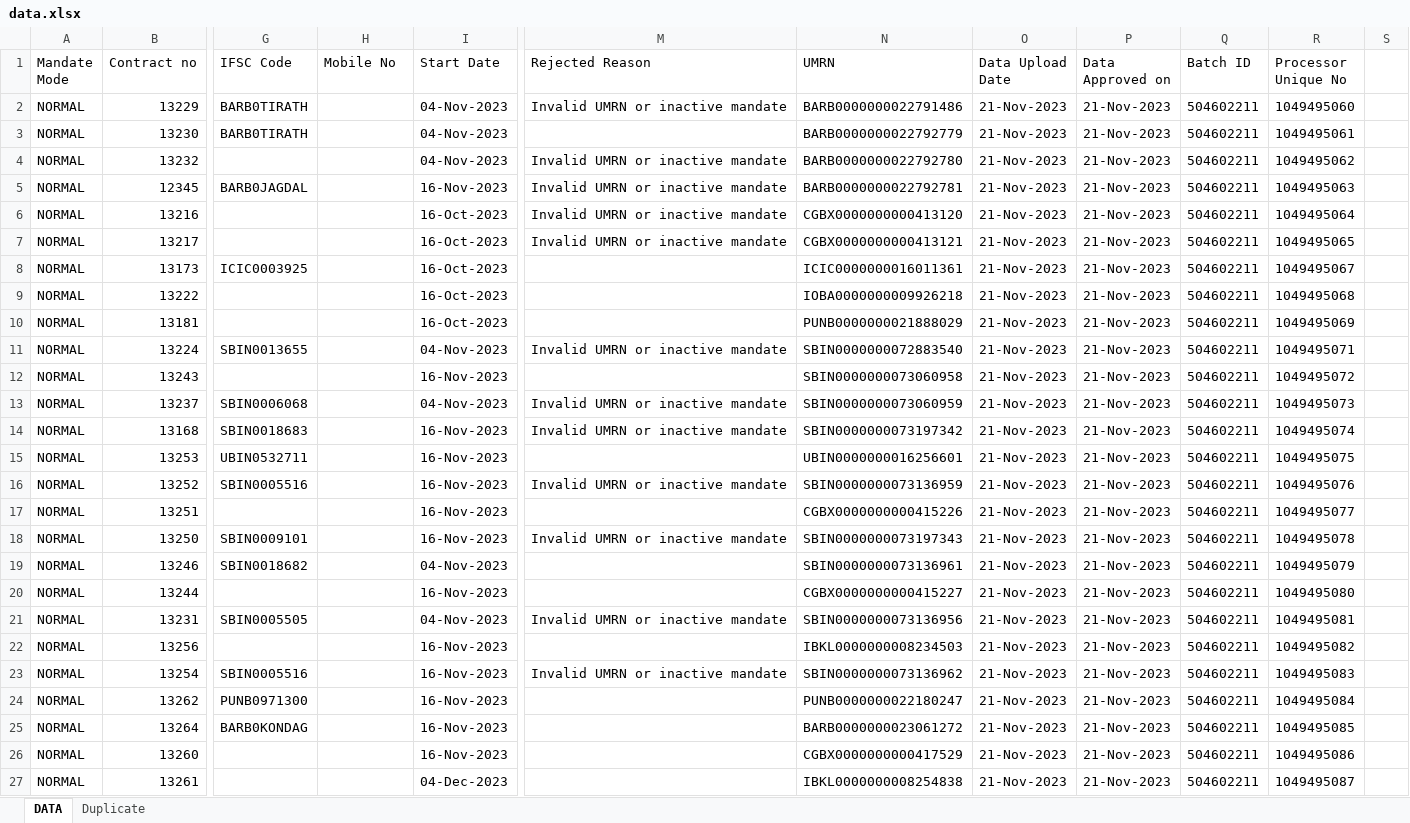
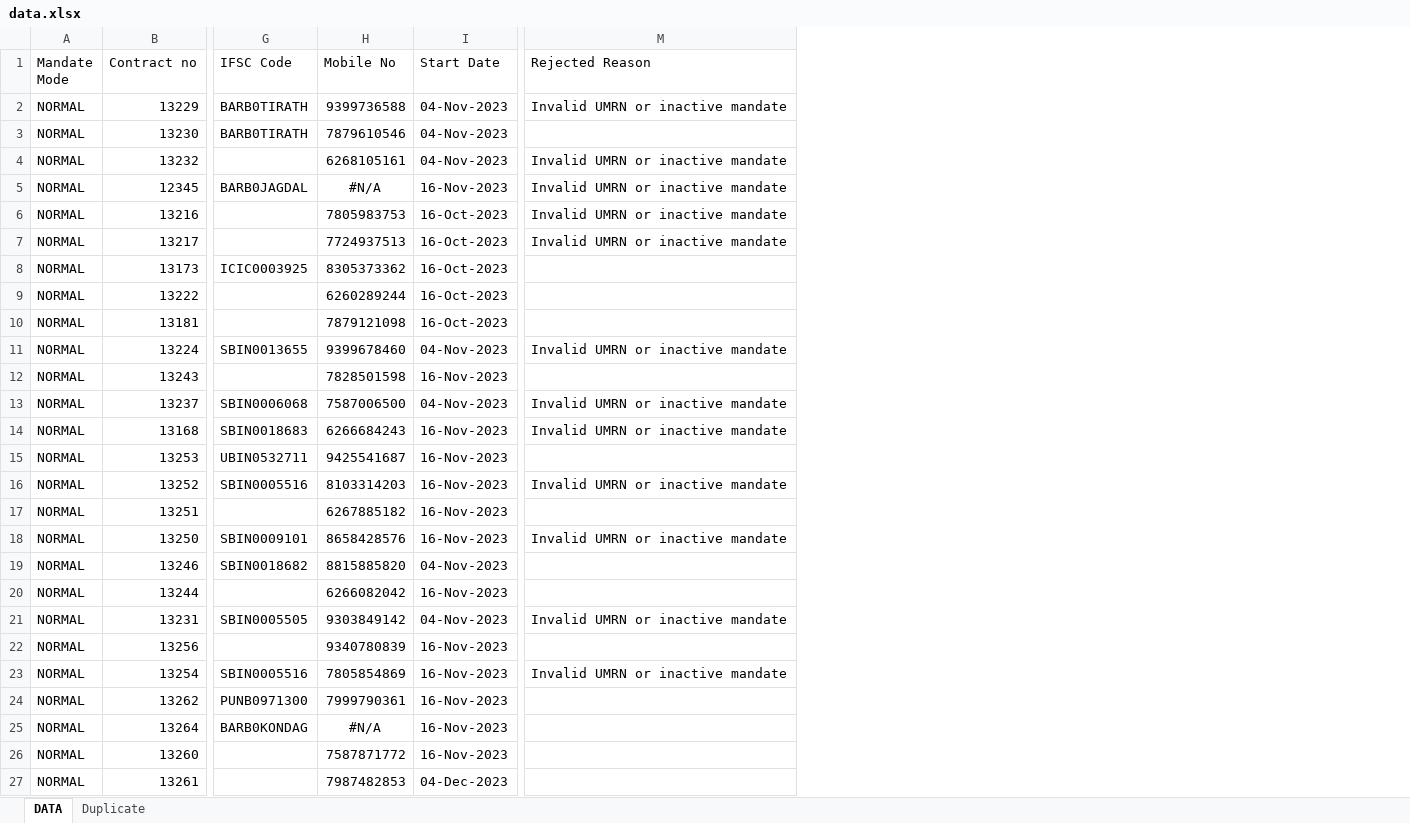
Before and after one commit to SARKCOM/JPFNACH, an Excel workbook: data.xlsx, sheet DATA, drawn as a sheet; only a part is shown, gaps mark what is left out; values as stored, in another font and other column widths than the file's, no borders; conditional formats not drawn; the diff covers the shown part only; the diff names each change by its address in the sheet, - before the commit and + after, or states it on an @@ line.

Commit message:
Add files via upload

```diff
--- a/data.xlsx (sheet DATA)
+++ b/data.xlsx (sheet DATA)
-column N (UMRN), rows 2-27: BARB0000000022791486 | BARB0000000022792779 | BARB0000000022792780 | BARB0000000022792781 | CGBX0000000000413120 | CGBX0000000000413121 | ICIC0000000016011361 | IOBA0000000009926218 | PUNB0000000021888029 | SBIN0000000072883540 | SBIN0000000073060958 | SBIN0000000073060959 | SBIN0000000073197342 | UBIN0000000016256601 | SBIN0000000073136959 | CGBX0000000000415226 | SBIN0000000073197343 | SBIN0000000073136961 | CGBX0000000000415227 | SBIN0000000073136956 | IBKL0000000008234503 | SBIN0000000073136962 | PUNB0000000022180247 | BARB0000000023061272 | CGBX0000000000417529 | IBKL0000000008254838
-column O (Data Upload Date), rows 2-27: all 21-Nov-2023
-column P (Data Approved on), rows 2-27: all 21-Nov-2023
-column Q (Batch ID), rows 2-27: all 504602211
-column R (Processor Unique No), rows 2-27: 1049495060 | 1049495061 | 1049495062 | 1049495063 | 1049495064 | 1049495065 | 1049495067 | 1049495068 | 1049495069 | 1049495071 | 1049495072 | 1049495073 | 1049495074 | 1049495075 | 1049495076 | 1049495077 | 1049495078 | 1049495079 | 1049495080 | 1049495081 | 1049495082 | 1049495083 | 1049495084 | 1049495085 | 1049495086 | 1049495087
-column S, empty
-H2 (Mobile No): (empty)
+H2 (Mobile No): 9399736588
-H3 (Mobile No): (empty)
+H3 (Mobile No): 7879610546
-H4 (Mobile No): (empty)
+H4 (Mobile No): 6268105161
-H5 (Mobile No): (empty)
+H5 (Mobile No): #N/A
-H6 (Mobile No): (empty)
+H6 (Mobile No): 7805983753
-H7 (Mobile No): (empty)
+H7 (Mobile No): 7724937513
-H8 (Mobile No): (empty)
+H8 (Mobile No): 8305373362
-H9 (Mobile No): (empty)
+H9 (Mobile No): 6260289244
-H10 (Mobile No): (empty)
+H10 (Mobile No): 7879121098
-H11 (Mobile No): (empty)
+H11 (Mobile No): 9399678460
-H12 (Mobile No): (empty)
+H12 (Mobile No): 7828501598
-H13 (Mobile No): (empty)
+H13 (Mobile No): 7587006500
-H14 (Mobile No): (empty)
+H14 (Mobile No): 6266684243
-H15 (Mobile No): (empty)
+H15 (Mobile No): 9425541687
-H16 (Mobile No): (empty)
+H16 (Mobile No): 8103314203
-H17 (Mobile No): (empty)
+H17 (Mobile No): 6267885182
-H18 (Mobile No): (empty)
+H18 (Mobile No): 8658428576
-H19 (Mobile No): (empty)
+H19 (Mobile No): 8815885820
-H20 (Mobile No): (empty)
+H20 (Mobile No): 6266082042
-H21 (Mobile No): (empty)
+H21 (Mobile No): 9303849142
-H22 (Mobile No): (empty)
+H22 (Mobile No): 9340780839
-H23 (Mobile No): (empty)
+H23 (Mobile No): 7805854869
-H24 (Mobile No): (empty)
+H24 (Mobile No): 7999790361
-H25 (Mobile No): (empty)
+H25 (Mobile No): #N/A
-H26 (Mobile No): (empty)
+H26 (Mobile No): 7587871772
-H27 (Mobile No): (empty)
+H27 (Mobile No): 7987482853
```
Also changed, not shown: 286 edited cells and cell formats elsewhere in this sheet.
